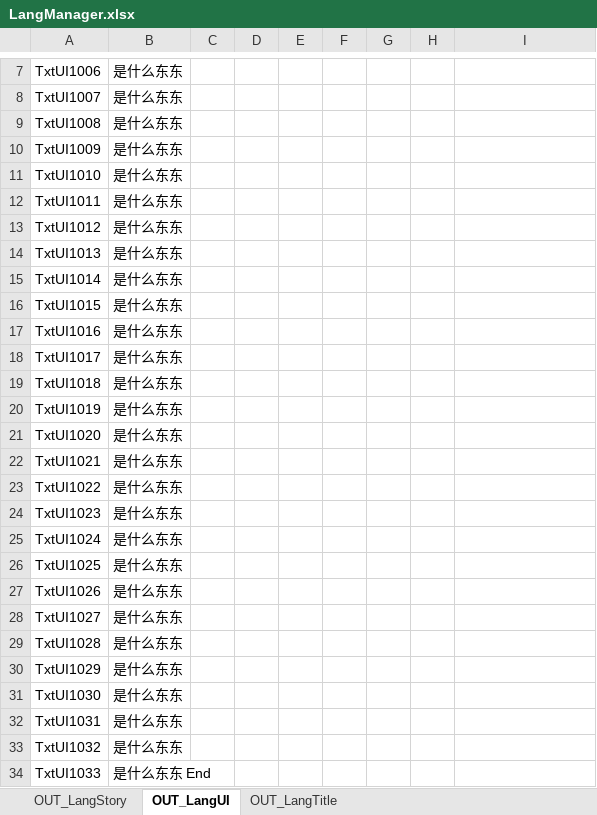
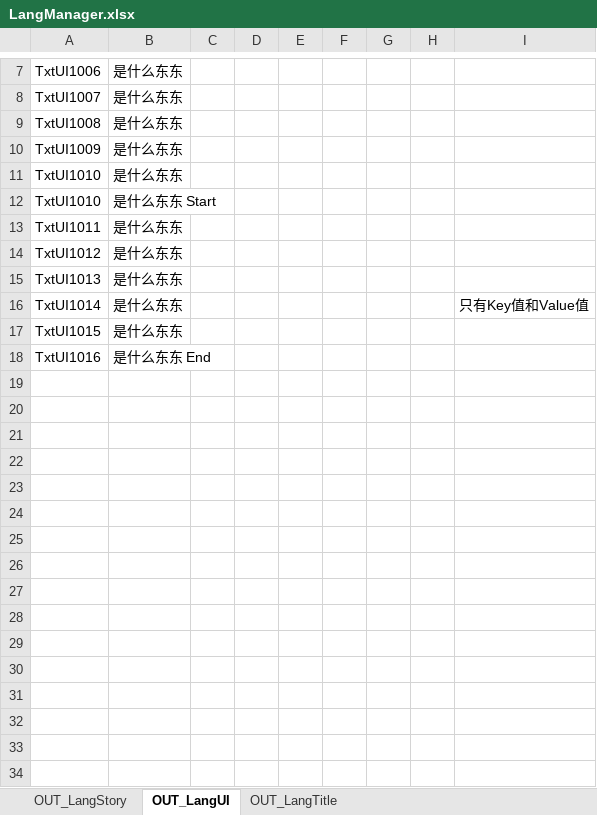
Before and after one commit to zerospace007/xlsx2lua-language, an Excel workbook: LangManager.xlsx, sheet OUT_LangUI, drawn as a sheet; only a part is shown, gaps mark what is left out; values as stored, in another font and other column widths than the file's, no borders; removed rows and columns are numbered as before the commit, all else as after; the diff names each change by its address in the sheet, - before the commit and + after, or states it on an @@ line.

```diff
--- a/LangManager.xlsx (sheet OUT_LangUI)
+++ b/LangManager.xlsx (sheet OUT_LangUI)
+row 12: TxtUI1010 | 是什么东东 Start
-I16: (empty)
+I16: 只有Key值和Value值
-B18: 是什么东东
+B18: 是什么东东 End
-row 18: TxtUI1017 | 是什么东东
-row 19: TxtUI1018 | 是什么东东
-row 20: TxtUI1019 | 是什么东东
-row 21: TxtUI1020 | 是什么东东
-row 22: TxtUI1021 | 是什么东东
-row 23: TxtUI1022 | 是什么东东
-row 24: TxtUI1023 | 是什么东东
-row 25: TxtUI1024 | 是什么东东
-row 26: TxtUI1025 | 是什么东东
-row 27: TxtUI1026 | 是什么东东
-row 28: TxtUI1027 | 是什么东东
-row 29: TxtUI1028 | 是什么东东
-row 30: TxtUI1029 | 是什么东东
-row 31: TxtUI1030 | 是什么东东
-row 32: TxtUI1031 | 是什么东东
-row 33: TxtUI1032 | 是什么东东
-row 34: TxtUI1033 | 是什么东东 End
```
Also changed, not shown: sheet OUT_LangStory, sheet OUT_LangTitle, 2 other files.
